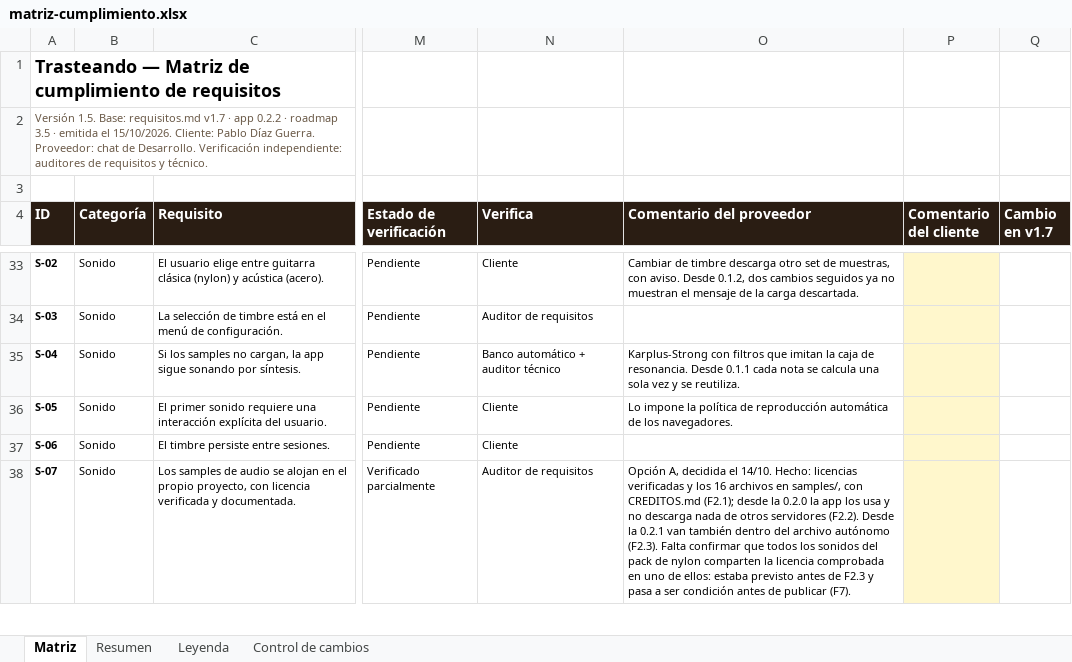
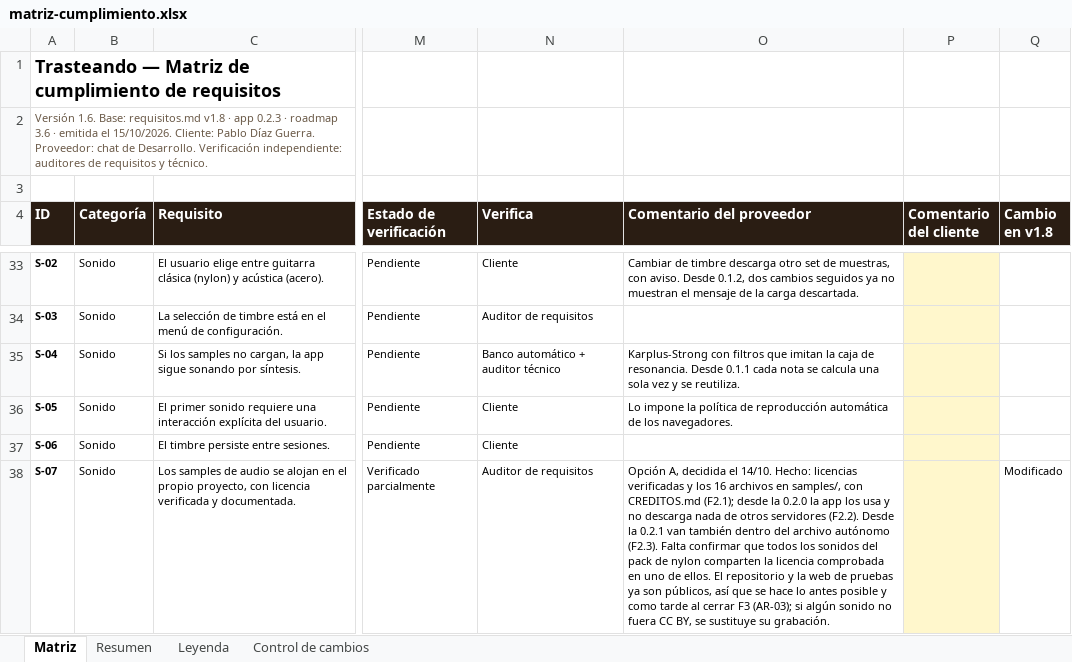
Before and after one commit to pdigue/guitarra, an Excel workbook: docs/matriz-cumplimiento.xlsx, sheet Matriz, drawn as a sheet; only a part is shown, gaps mark what is left out; values as stored, in another font and other column widths than the file's, no borders; conditional formats not drawn; the diff covers the shown part only; the diff names each change by its address in the sheet, - before the commit and + after, or states it on an @@ line.

```diff
--- a/docs/matriz-cumplimiento.xlsx (sheet Matriz)
+++ b/docs/matriz-cumplimiento.xlsx (sheet Matriz)
-A2 (ID): Versión 1.5. Base: requisitos.md v1.7 · app 0.2.2 · roadmap 3.5 · emitida…
+A2 (ID): Versión 1.6. Base: requisitos.md v1.8 · app 0.2.3 · roadmap 3.6 · emitida…
-Q4: Cambio en v1.7
+Q4: Cambio en v1.8
-O38 (Comentario del proveedor): …uno de ellos: estaba previsto antes de F2.3 y pasa a ser condición antes de publicar (F7).
+O38 (Comentario del proveedor): …uno de ellos. El repositorio y la web de pruebas ya son públicos, así que se hace lo antes posible y como tarde al cerrar F3 (AR-03); si algún sonido no fuera CC BY, se sustituye su grabación.
-Q38 (Cambio en v1.8): (empty)
+Q38 (Cambio en v1.8): Modificado
```
Also changed, not shown: 16 edited cells elsewhere in this sheet, sheet Control de cambios, 9 other files.
